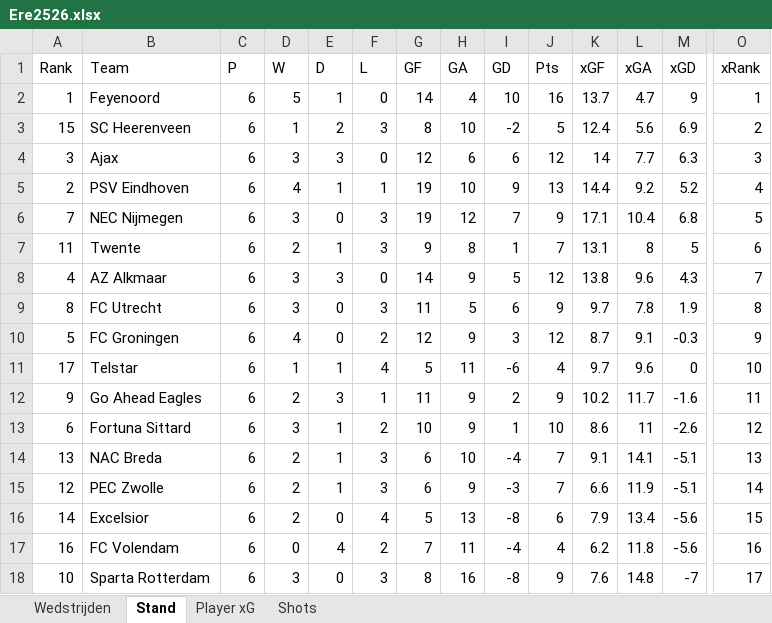
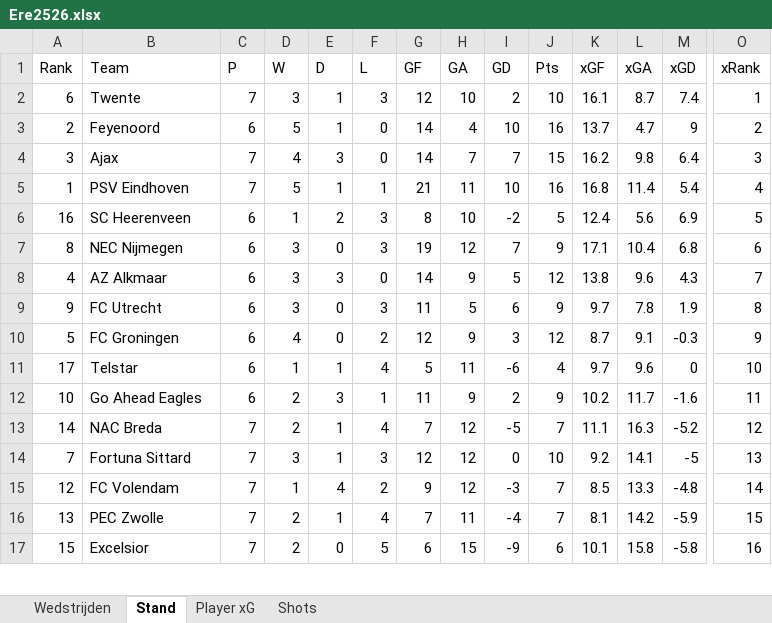
Before and after one commit to RobinKoetsier/plotrepo, an Excel workbook: data/Ere2526.xlsx, sheet Stand, drawn as a sheet; only a part is shown, gaps mark what is left out; values as stored, in another font and other column widths than the file's, no borders; removed rows and columns are numbered as before the commit, all else as after; rows hold the shown columns only; the diff covers the shown part only; the diff names each change by its address in the sheet, - before the commit and + after, or states it on an @@ line.

```diff
--- a/data/Ere2526.xlsx (sheet Stand)
+++ b/data/Ere2526.xlsx (sheet Stand)
+row 2: 6 | Twente | 7 | 3 | 1 | 3 | 12 | 10 | 2 | 10 | 16.1 | 8.7 | 7.4 | 1
-A3 (Rank): 1
+A3 (Rank): 2
-O3 (xRank): 1
+O3 (xRank): 2
+row 4: 3 | Ajax | 7 | 4 | 3 | 0 | 14 | 7 | 7 | 15 | 16.2 | 9.8 | 6.4 | 3
+row 5: 1 | PSV Eindhoven | 7 | 5 | 1 | 1 | 21 | 11 | 10 | 16 | 16.8 | 11.4 | 5.4 | 4
-A6 (Rank): 15
+A6 (Rank): 16
-O6 (xRank): 2
+O6 (xRank): 5
-row 4: 3 | Ajax | 6 | 3 | 3 | 0 | 12 | 6 | 6 | 12 | 14 | 7.7 | 6.3 | 3
-row 5: 2 | PSV Eindhoven | 6 | 4 | 1 | 1 | 19 | 10 | 9 | 13 | 14.4 | 9.2 | 5.2 | 4
-A7 (Rank): 7
+A7 (Rank): 8
-O7 (xRank): 5
+O7 (xRank): 6
-row 7: 11 | Twente | 6 | 2 | 1 | 3 | 9 | 8 | 1 | 7 | 13.1 | 8 | 5 | 6
-A9 (Rank): 8
+A9 (Rank): 9
-A12 (Rank): 9
+A12 (Rank): 10
-row 13: 6 | Fortuna Sittard | 6 | 3 | 1 | 2 | 10 | 9 | 1 | 10 | 8.6 | 11 | -2.6 | 12
+row 13: 14 | NAC Breda | 7 | 2 | 1 | 4 | 7 | 12 | -5 | 7 | 11.1 | 16.3 | -5.2 | 12
+row 14: 7 | Fortuna Sittard | 7 | 3 | 1 | 3 | 12 | 12 | 0 | 10 | 9.2 | 14.1 | -5 | 13
+row 15: 12 | FC Volendam | 7 | 1 | 4 | 2 | 9 | 12 | -3 | 7 | 8.5 | 13.3 | -4.8 | 14
-B16 (Team): NAC Breda
+B16 (Team): PEC Zwolle
-C16 (P): 6
+C16 (P): 7
-F16 (L): 3
+F16 (L): 4
-G16 (GF): 6
+G16 (GF): 7
-H16 (GA): 10
+H16 (GA): 11
-K16 (xGF): 9.1
+K16 (xGF): 8.1
-L16 (xGA): 14.1
+L16 (xGA): 14.2
-M16 (xGD): -5.1
+M16 (xGD): -5.9
-O16 (xRank): 13
+O16 (xRank): 15
-row 15: 12 | PEC Zwolle | 6 | 2 | 1 | 3 | 6 | 9 | -3 | 7 | 6.6 | 11.9 | -5.1 | 14
-row 16: 14 | Excelsior | 6 | 2 | 0 | 4 | 5 | 13 | -8 | 6 | 7.9 | 13.4 | -5.6 | 15
-row 17: 16 | FC Volendam | 6 | 0 | 4 | 2 | 7 | 11 | -4 | 4 | 6.2 | 11.8 | -5.6 | 16
-row 18: 10 | Sparta Rotterdam | 6 | 3 | 0 | 3 | 8 | 16 | -8 | 9 | 7.6 | 14.8 | -7 | 17
+row 17: 15 | Excelsior | 7 | 2 | 0 | 5 | 6 | 15 | -9 | 6 | 10.1 | 15.8 | -5.8 | 16
```
Also changed, not shown: 1 added row and 9 edited cells elsewhere in this sheet, sheet Shots, sheet Player xG, sheet Wedstrijden, data/EreCurrent.xlsx, 4 other files.
